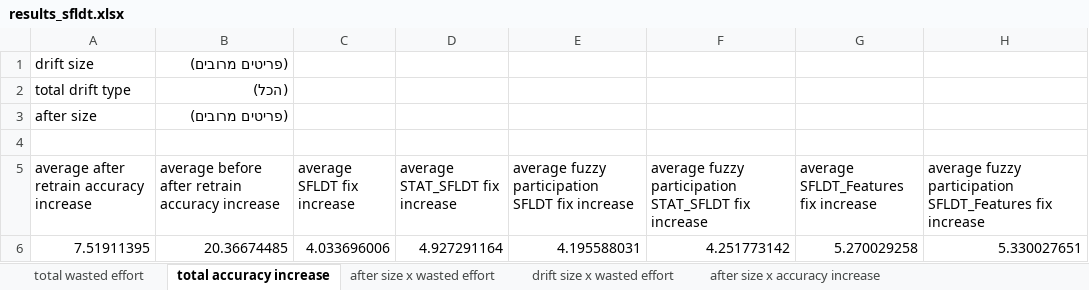
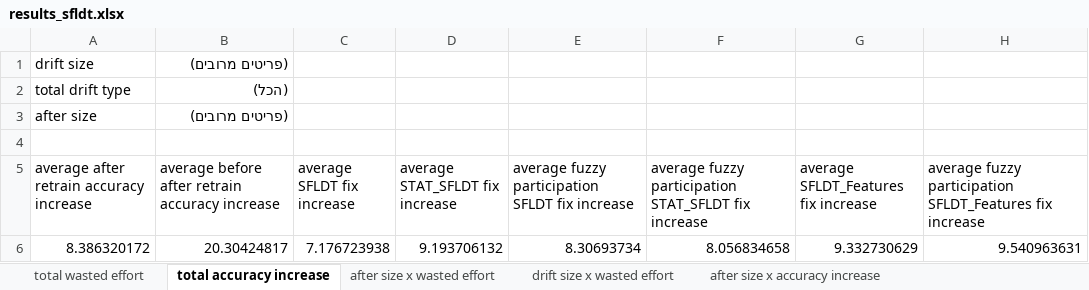
Before and after one commit to yoavzelinger/APPETITE, an Excel workbook: data/results/results_sfldt.xlsx, sheet total accuracy increase, drawn as a sheet; values as stored, in another font and other column widths than the file's, no borders; charts and pictures not drawn; removed rows and columns are numbered as before the commit, all else as after; the diff names each change by its address in the sheet, - before the commit and + after, or states it on an @@ line.

```diff
--- a/data/results/results_sfldt.xlsx (sheet total accuracy increase)
+++ b/data/results/results_sfldt.xlsx (sheet total accuracy increase)
-row 6: 7.51911395 | 20.36674485 | 4.033696006 | 4.927291164 | 4.195588031 | 4.251773142 | 5.270029258 | 5.330027651
+row 6: 8.386320172 | 20.30424817 | 7.176723938 | 9.193706132 | 8.30693734 | 8.056834658 | 9.332730629 | 9.540963631
```
Also changed, not shown: sheet after size x accuracy increase, sheet after size x wasted effort, sheet drift size x accuracy increase, sheet drift size x wasted effort, sheet total wasted effort, charts or pictures.
